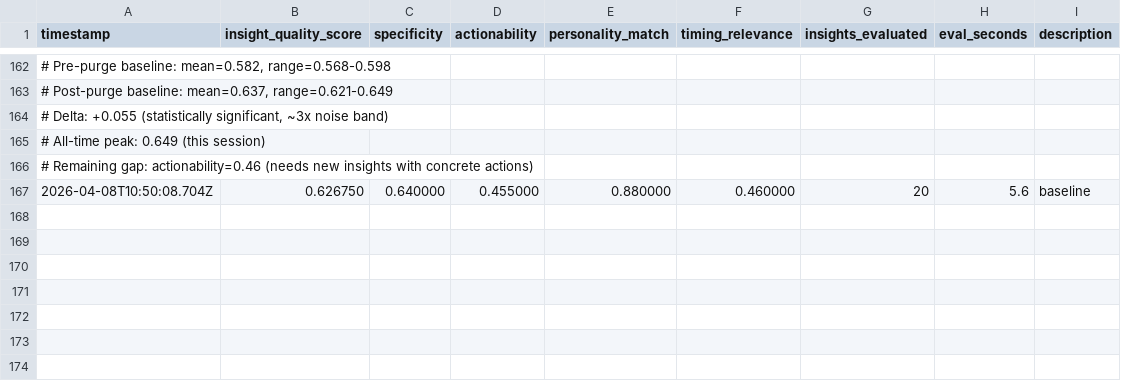
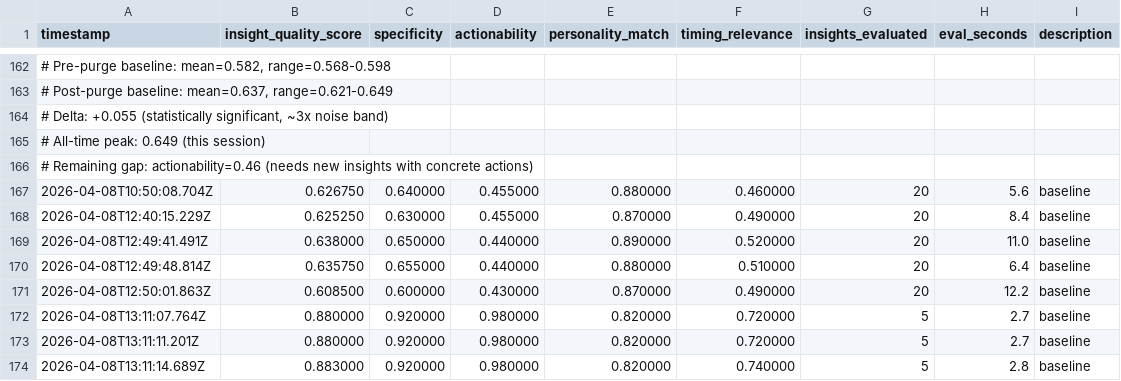
Before and after one commit to stefanogebara/twin-me, a TSV file: twin-research/insight-results.tsv, drawn as a sheet; only a part is shown, gaps mark what is left out.

```diff
--- a/twin-research/insight-results.tsv
+++ b/twin-research/insight-results.tsv
@@ -167 +167,8 @@ timestamp	insight_quality_score	specificity	actionability	personality_match	timi
 2026-04-08T10:50:08.704Z	0.626750	0.640000	0.455000	0.880000	0.460000	20	5.6	baseline
+2026-04-08T12:40:15.229Z	0.625250	0.630000	0.455000	0.870000	0.490000	20	8.4	baseline
+2026-04-08T12:49:41.491Z	0.638000	0.650000	0.440000	0.890000	0.520000	20	11.0	baseline
+2026-04-08T12:49:48.814Z	0.635750	0.655000	0.440000	0.880000	0.510000	20	6.4	baseline
+2026-04-08T12:50:01.863Z	0.608500	0.600000	0.430000	0.870000	0.490000	20	12.2	baseline
+2026-04-08T13:11:07.764Z	0.880000	0.920000	0.980000	0.820000	0.720000	5	2.7	baseline
+2026-04-08T13:11:11.201Z	0.880000	0.920000	0.980000	0.820000	0.720000	5	2.7	baseline
+2026-04-08T13:11:14.689Z	0.883000	0.920000	0.980000	0.820000	0.740000	5	2.8	baseline
```
Also changed, not shown: twin-research/memory-results.tsv, 2 other files.
